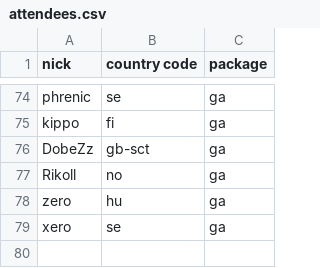
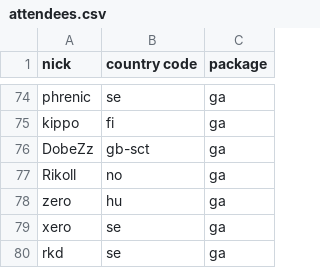
Before and after one commit to vikpe/qhlan2026, a CSV file: attendees.csv, drawn as a sheet; only a part is shown, gaps mark what is left out; the diff names each change by its address in the sheet, - before the commit and + after, or states it on an @@ line.

Commit message:
Update attendees.csv

```diff
--- a/attendees.csv
+++ b/attendees.csv
+row 80: rkd | se | ga
```
